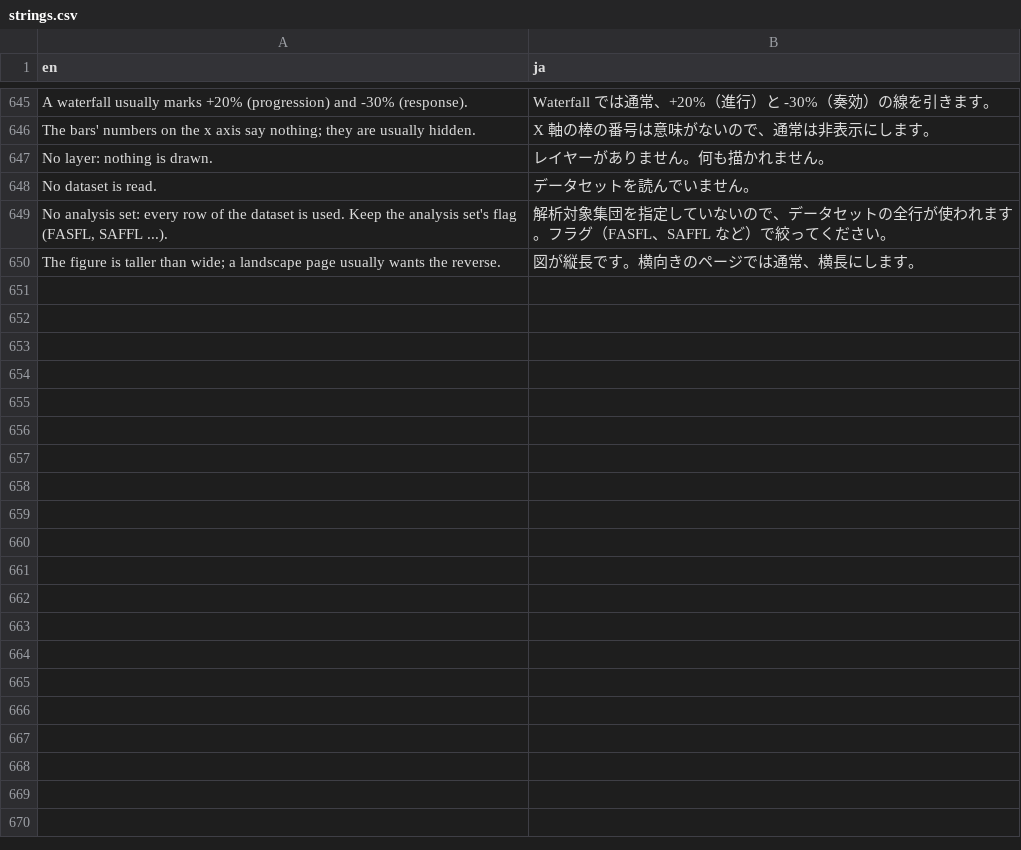
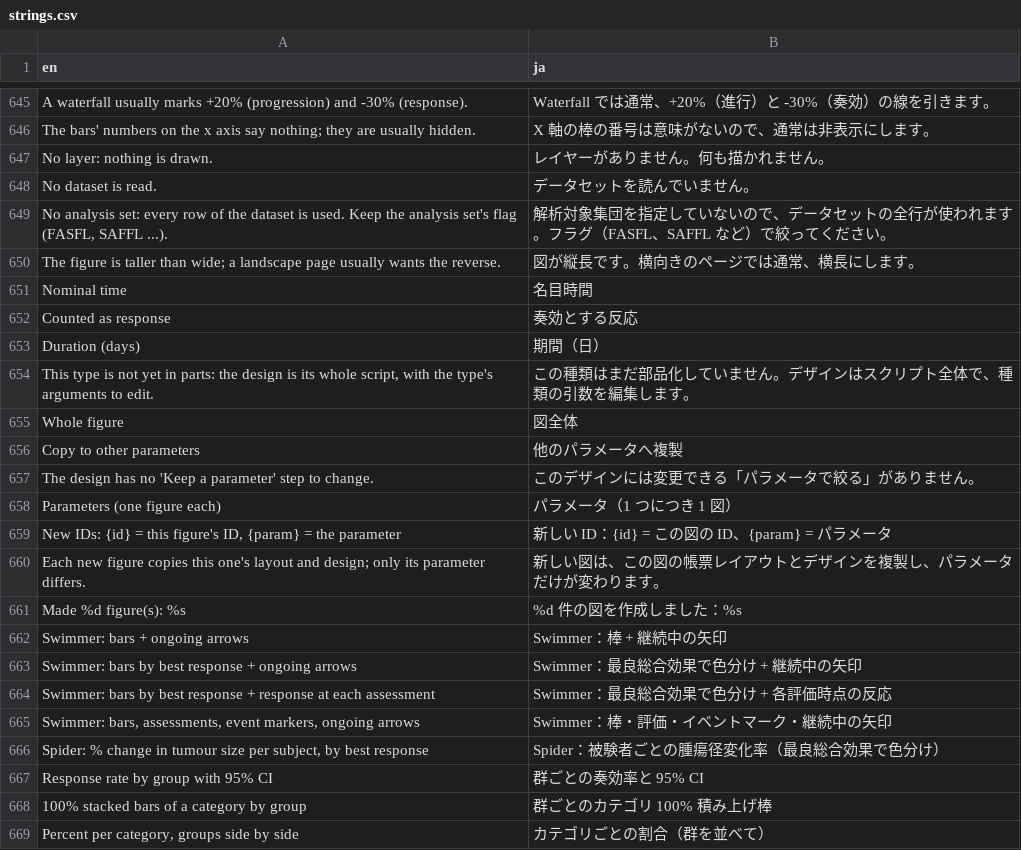
Before and after one commit to ichirio/tflplanner, a CSV file: inst/i18n/strings.csv, drawn as a sheet; only a part is shown, gaps mark what is left out; the diff covers the shown part only; the diff names each change by its address in the sheet, - before the commit and + after, or states it on an @@ line.

```diff
--- a/inst/i18n/strings.csv
+++ b/inst/i18n/strings.csv
+row 651: Nominal time | 名目時間
+row 652: Counted as response | 奏効とする反応
+row 653: Duration (days) | 期間（日）
+row 654: This type is not yet in parts: the design is its whole script, with the type's arguments to edit. | この種類はまだ部品化していません。デザインはスクリプト全体で、種類の引数を編集します。
+row 655: Whole figure | 図全体
+row 656: Copy to other parameters | 他のパラメータへ複製
+row 657: The design has no 'Keep a parameter' step to change. | このデザインには変更できる「パラメータで絞る」がありません。
+row 658: Parameters (one figure each) | パラメータ（1 つにつき 1 図）
+row 659: New IDs: {id} = this figure's ID, {param} = the parameter | 新しい ID：{id} = この図の ID、{param} = パラメータ
+row 660: Each new figure copies this one's layout and design; only its parameter differs. | 新しい図は、この図の帳票レイアウトとデザインを複製し、パラメータだけが変わります。
+row 661: Made %d figure(s): %s | %d 件の図を作成しました：%s
+row 662: Swimmer: bars + ongoing arrows | Swimmer：棒 + 継続中の矢印
+row 663: Swimmer: bars by best response + ongoing arrows | Swimmer：最良総合効果で色分け + 継続中の矢印
+row 664: Swimmer: bars by best response + response at each assessment | Swimmer：最良総合効果で色分け + 各評価時点の反応
+row 665: Swimmer: bars, assessments, event markers, ongoing arrows | Swimmer：棒・評価・イベントマーク・継続中の矢印
+row 666: Spider: % change in tumour size per subject, by best response | Spider：被験者ごとの腫瘍径変化率（最良総合効果で色分け）
+row 667: Response rate by group with 95% CI | 群ごとの奏効率と 95% CI
+row 668: 100% stacked bars of a category by group | 群ごとのカテゴリ 100% 積み上げ棒
+row 669: Percent per category, groups side by side | カテゴリごとの割合（群を並べて）
```
Also changed, not shown: 43 added rows elsewhere in this file, 9 other files.
